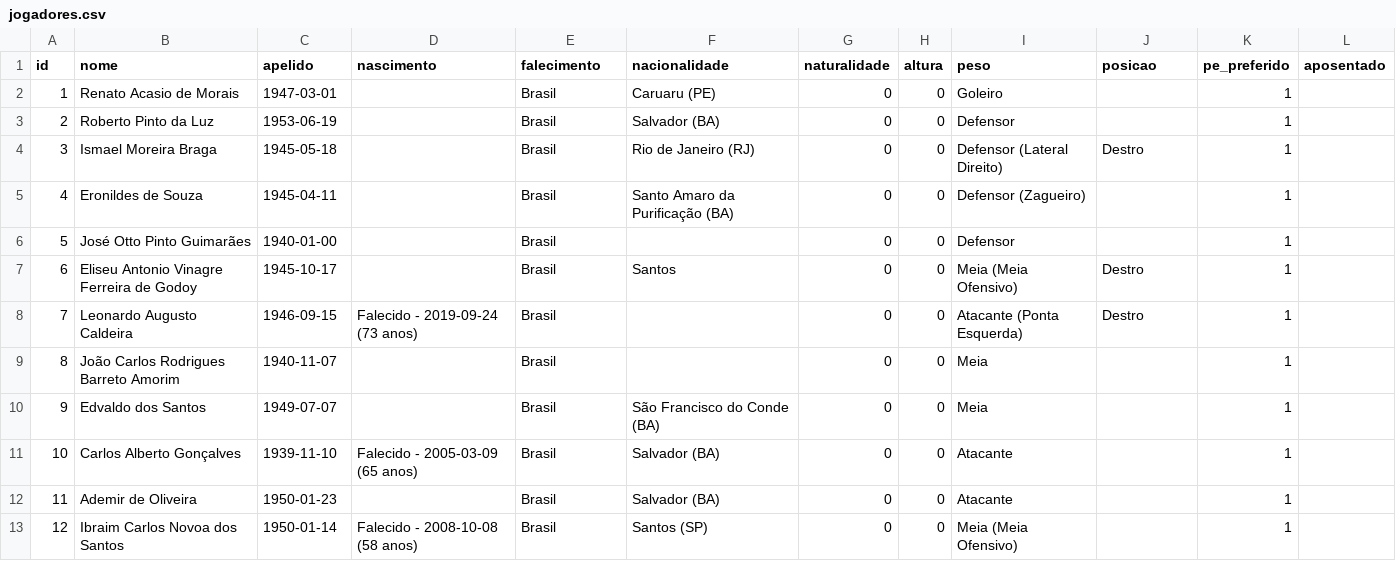
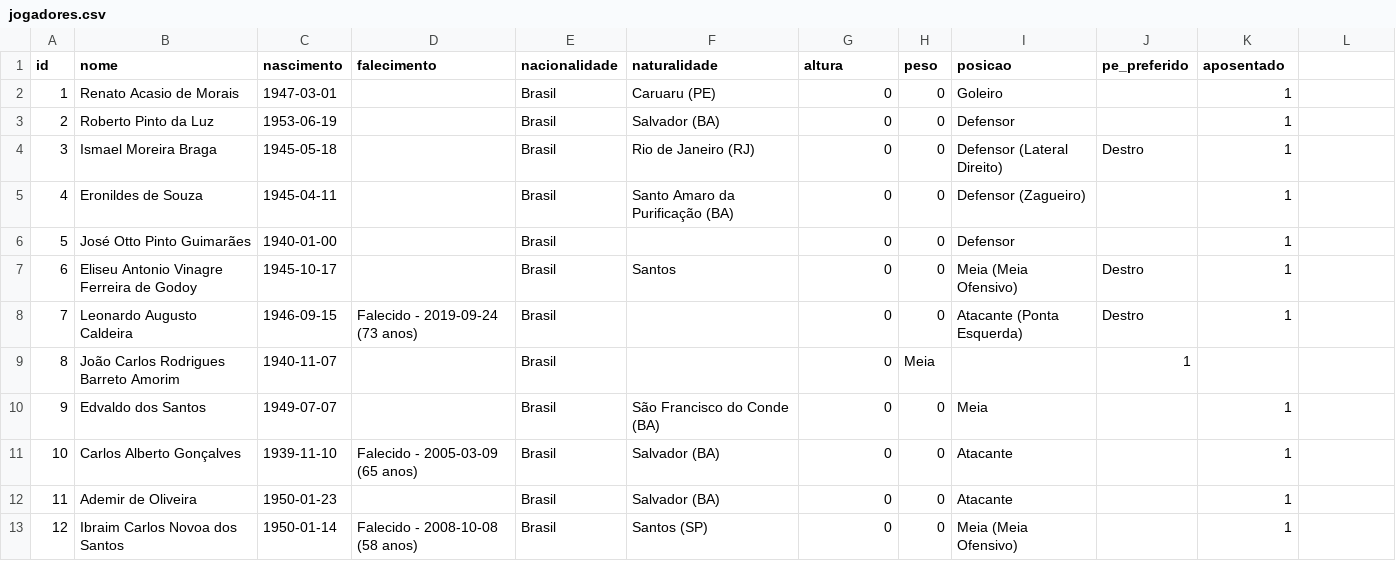
Before and after one commit to shinzatokazuya/kamusari, a CSV file: novo_bd1971_robusto/output_csvs/jogadores.csv, drawn as a sheet; only a part is shown.

Commit message:
Thu, Jan 8, 2026, 7:29 PM -03:00

```diff
--- a/novo_bd1971_robusto/output_csvs/jogadores.csv
+++ b/novo_bd1971_robusto/output_csvs/jogadores.csv
@@ -1,2 +1,2 @@
-id,nome,apelido,nascimento,falecimento,nacionalidade,naturalidade,altura,peso,posicao,pe_preferido,aposentado
+id,nome,nascimento,falecimento,nacionalidade,naturalidade,altura,peso,posicao,pe_preferido,aposentado
 1,Renato Acasio de Morais,1947-03-01,,Brasil,Caruaru (PE),0,0,Goleiro,,1
@@ -8,3 +8,3 @@ id,nome,apelido,nascimento,falecimento,nacionalidade,naturalidade,altura,peso,po
 7,Leonardo Augusto Caldeira,1946-09-15,Falecido - 2019-09-24 (73 anos),Brasil,,0,0,Atacante (Ponta Esquerda),Destro,1
-8,João Carlos Rodrigues Barreto Amorim,1940-11-07,,Brasil,,0,0,Meia,,1
+8,João Carlos Rodrigues Barreto Amorim,1940-11-07,,Brasil,,0,Meia,,1
 9,Edvaldo dos Santos,1949-07-07,,Brasil,São Francisco do Conde (BA),0,0,Meia,,1
```
